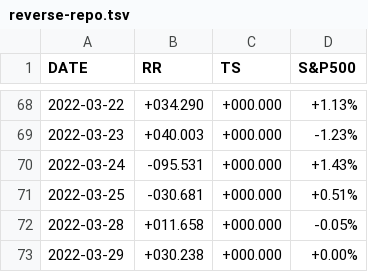
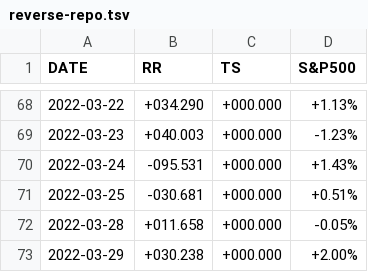
Before and after one commit to stockaitkenwaterman/reverse-repo, a TSV file: reverse-repo.tsv, drawn as a sheet; only a part is shown, gaps mark what is left out.

Commit message:
no comment is good comment

```diff
--- a/reverse-repo.tsv
+++ b/reverse-repo.tsv
@@ -72,2 +72,2 @@ DATE	RR	TS	S&P500
 2022-03-28	+011.658	+000.000	-0.05%
-2022-03-29	+030.238	+000.000	+0.00%
+2022-03-29	+030.238	+000.000	+2.00%
```
